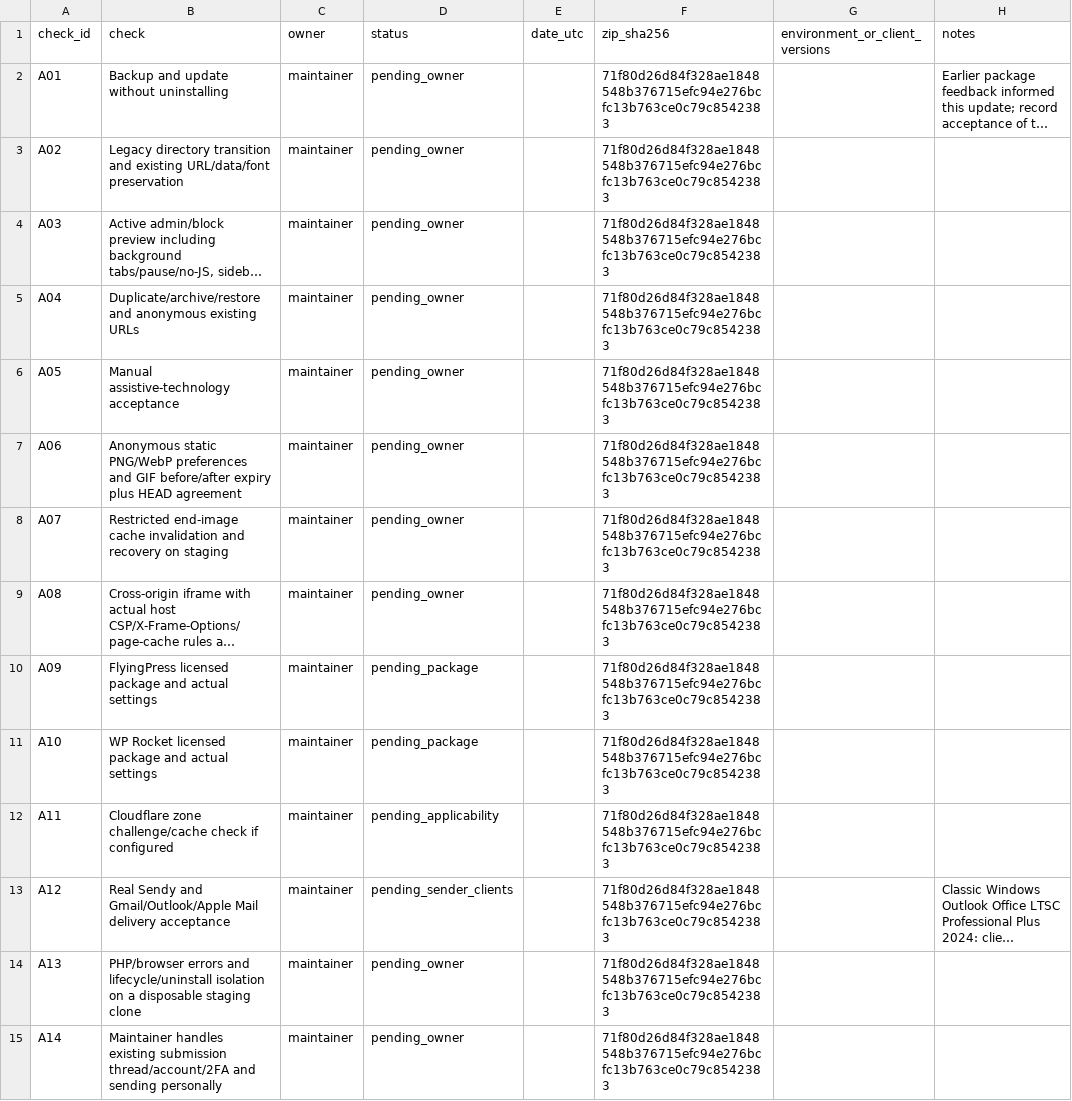
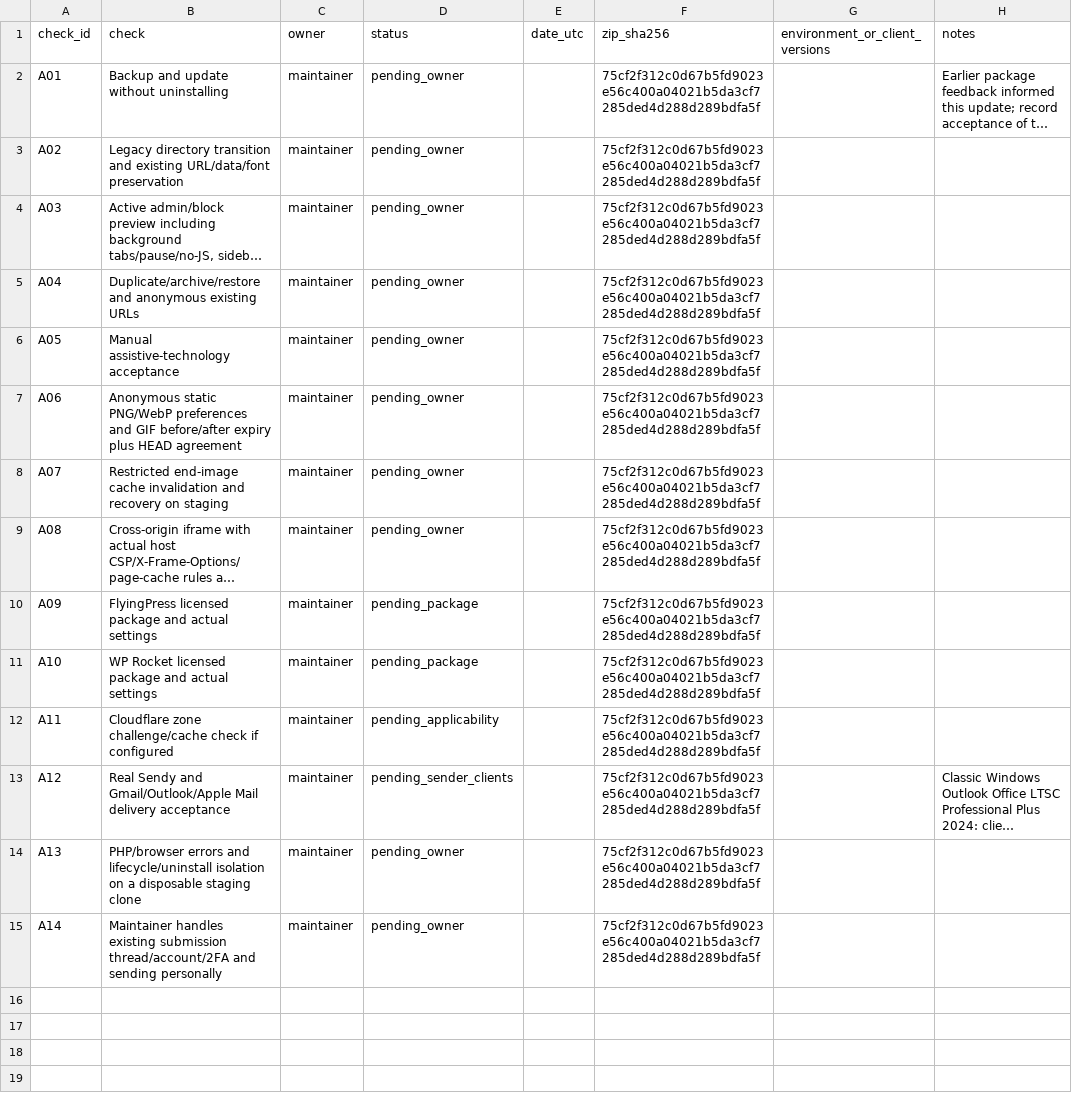
Before and after one commit to dominiczajac/email-countdown-timer, a CSV file: docs/ACCEPTANCE-12.8.0.csv, drawn as a sheet; long unchanged cells end in …; the diff names each change by its address in the sheet, - before the commit and + after, or states it on an @@ line.

```diff
--- a/docs/ACCEPTANCE-12.8.0.csv
+++ b/docs/ACCEPTANCE-12.8.0.csv
-F2:F15 (zip_sha256): 71f80d26d84f328ae1848548b376715efc94e276bcfc13b763ce0c79c8542383
+F2:F15 (zip_sha256): 75cf2f312c0d67b5fd9023e56c400a04021b5da3cf7285ded4d288d289bdfa5f
```
Also changed, not shown: 8 other files.
